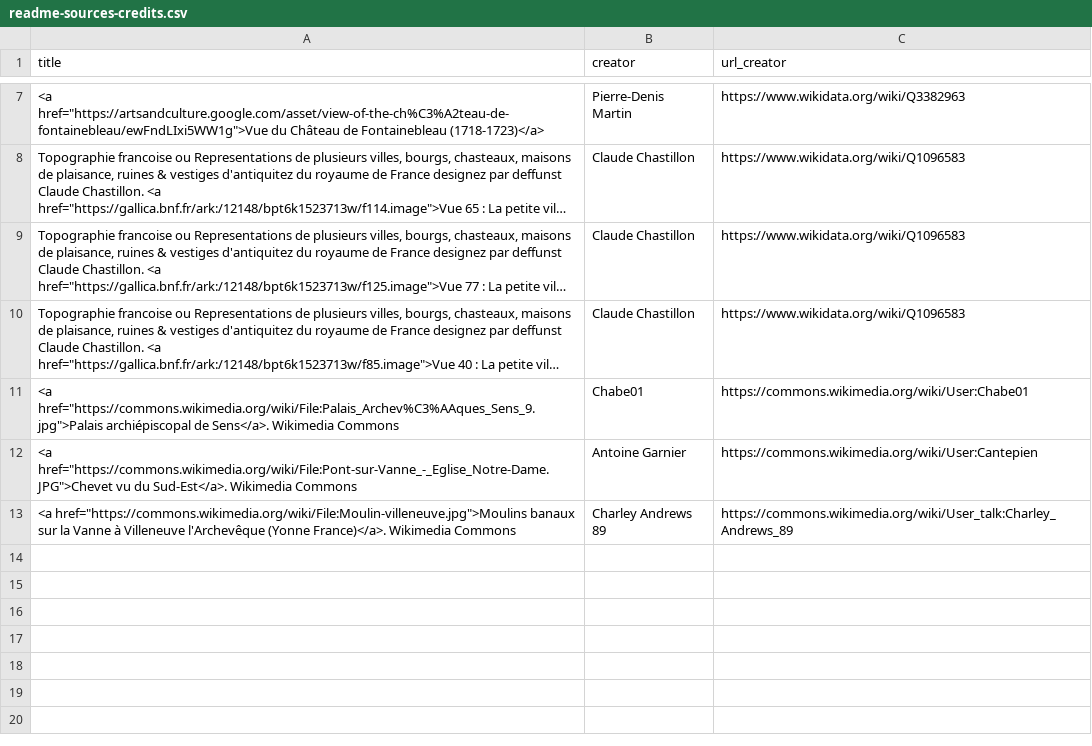
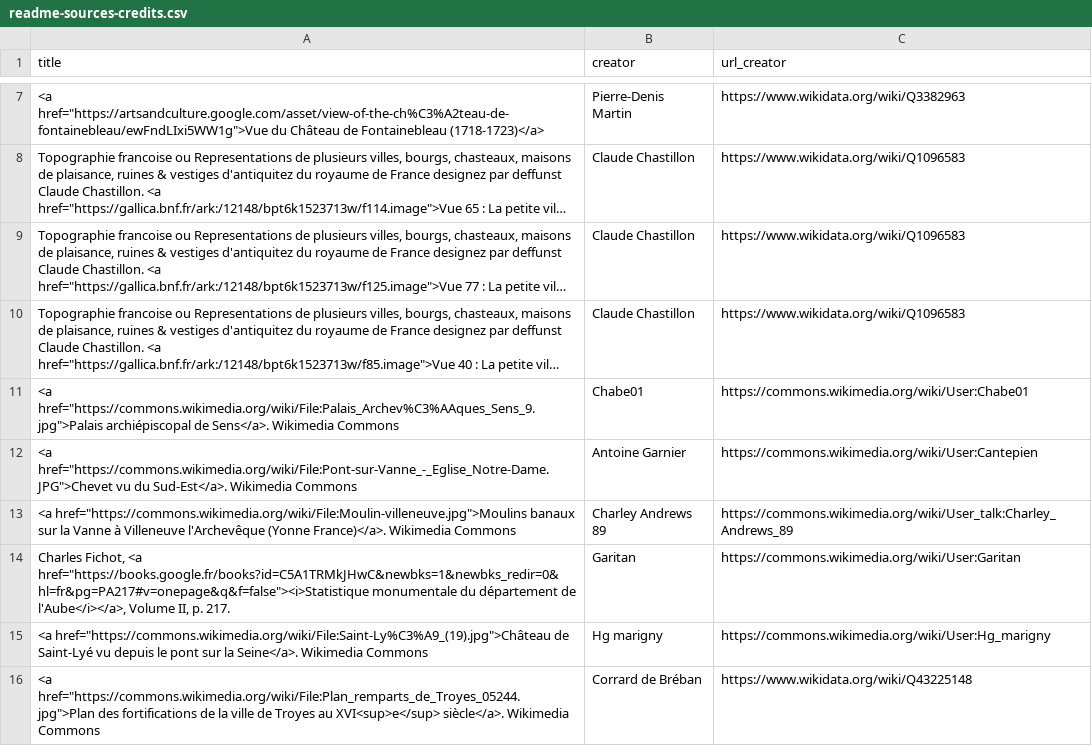
Before and after one commit to citedesdames/de-ville-en-ville, a CSV file: assets/thumbnails/readme-sources-credits.csv, drawn as a sheet; only a part is shown, gaps mark what is left out; long unchanged cells end in …; the diff names each change by its address in the sheet, - before the commit and + after, or states it on an @@ line.

Commit message:
+ other thumbnails

```diff
--- a/assets/thumbnails/readme-sources-credits.csv
+++ b/assets/thumbnails/readme-sources-credits.csv
+row 14: Charles Fichot, <a href="https://books.google.fr/books?id=C5A1TRMkJHwC&newbks=1&newbks_redir=0&hl=fr&pg=PA217#v=onepage&q&f=false"><i>Statistique monumentale du département de l'Aube</i></a>, Volume II, p. 217. | Garitan | https://commons.wikimedia.org/wiki/User:Garitan
+row 15: <a href="https://commons.wikimedia.org/wiki/File:Saint-Ly%C3%A9_(19).jpg">Château de Saint-Lyé vu depuis le pont sur la Seine</a>. Wikimedia Commons | Hg marigny | https://commons.wikimedia.org/wiki/User:Hg_marigny
+row 16: <a href="https://commons.wikimedia.org/wiki/File:Plan_remparts_de_Troyes_05244.jpg">Plan des fortifications de la ville de Troyes au XVI<sup>e</sup> siècle</a>. Wikimedia Commons | Corrard de Bréban | https://www.wikidata.org/wiki/Q43225148
```
Also changed, not shown: 3 other files.
